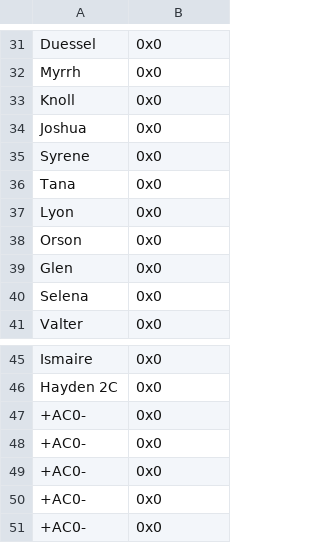
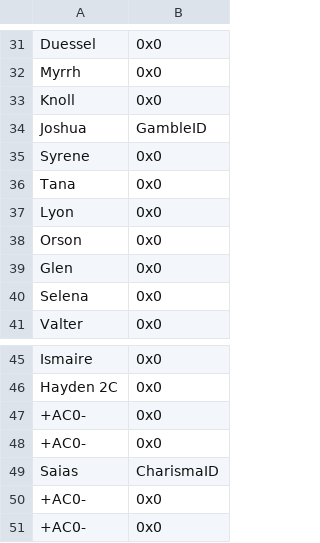
Before and after one commit to MysticOCE/REDFE, a CSV file: Tables/Skills/FE8 Personal Skill Editor.csv, drawn as a sheet; only a part is shown, gaps mark what is left out.

```diff
--- a/Tables/Skills/FE8 Personal Skill Editor.csv
+++ b/Tables/Skills/FE8 Personal Skill Editor.csv
@@ -33,3 +33,3 @@ Myrrh,0x0
 Knoll,0x0
-Joshua,0x0
+Joshua,GambleID
 Syrene,0x0
@@ -48,3 +48,3 @@ Hayden 2C,0x0
 +AC0-,0x0
-+AC0-,0x0
+Saias,CharismaID
 +AC0-,0x0
```
Also changed, not shown: 16 other files.
